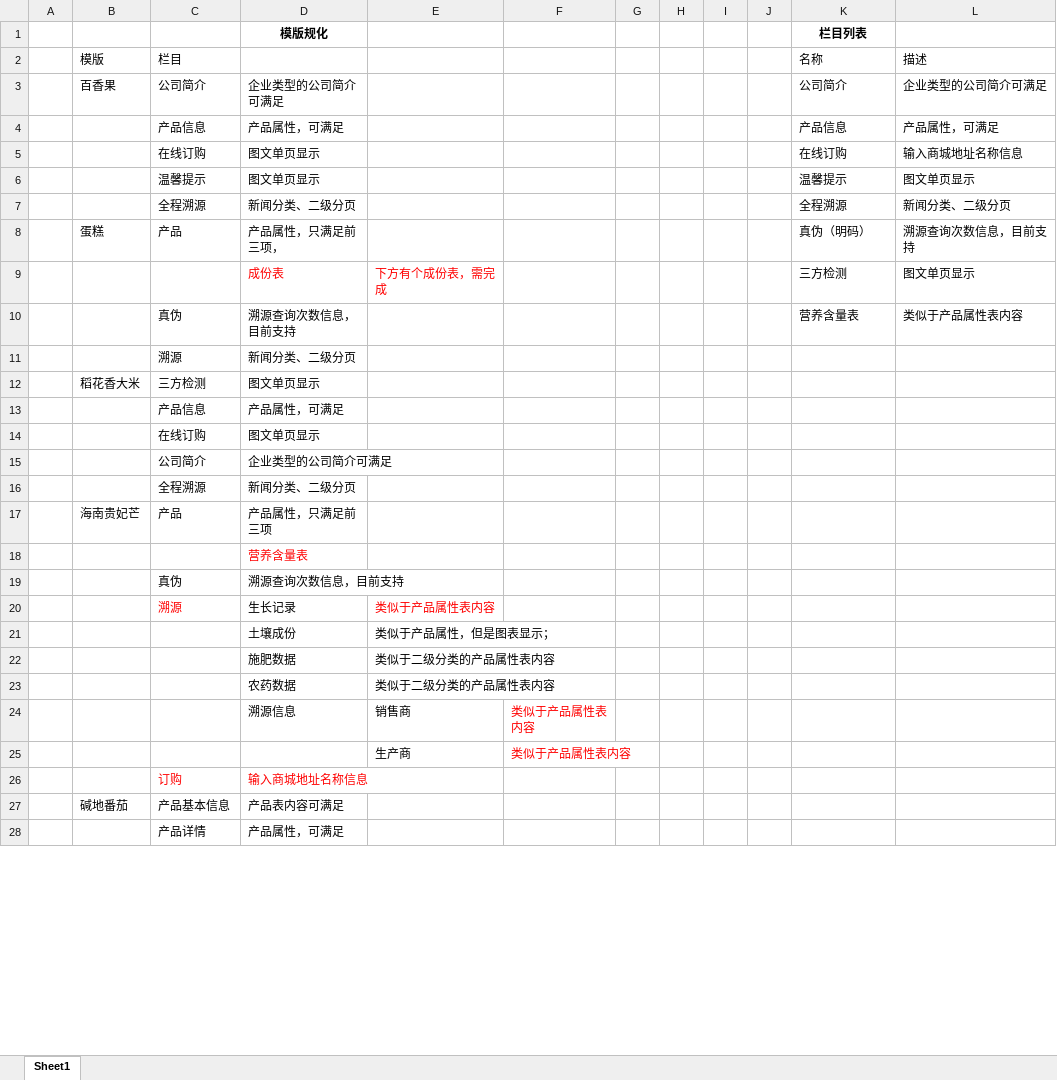
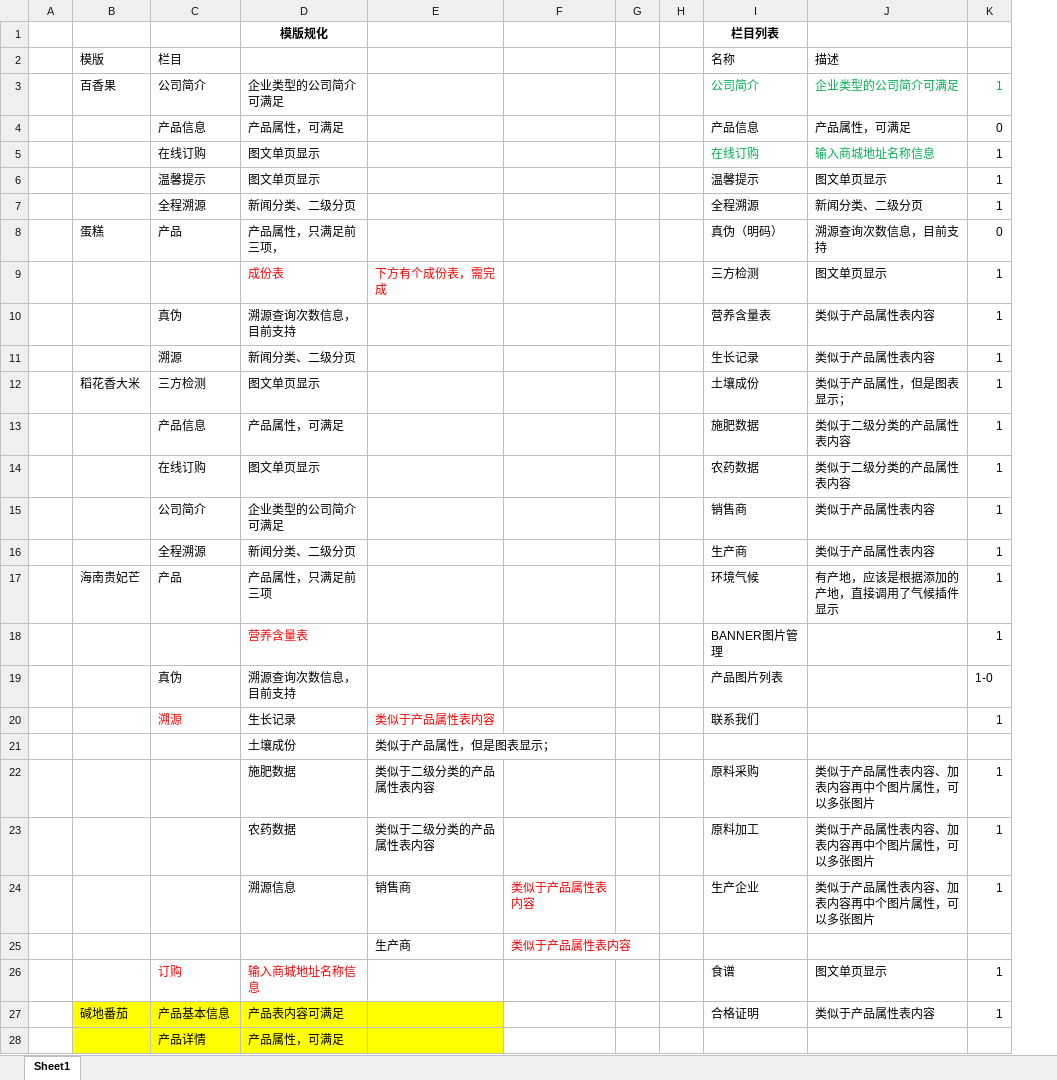
Before and after one commit to 1737856077/The-lys, an Excel workbook: docs/模版规化20190524.xlsx, sheet Sheet1, drawn as a sheet; only a part is shown; values as stored, in another font and other column widths than the file's, no borders; removed rows and columns are numbered as before the commit, all else as after; the diff covers the shown part only; the diff names each change by its address in the sheet, - before the commit and + after, or states it on an @@ line.

```diff
--- a/docs/模版规化20190524.xlsx (sheet Sheet1)
+++ b/docs/模版规化20190524.xlsx (sheet Sheet1)
-column I, empty
-column J, empty
+column K, rows 3-27: 1 | 0 | 1 | 1 | 1 | 0 | 1 | 1 | 1 | 1 | 1 | 1 | 1 | 1 | 1 | 1 | 1-0 | 1 |  | 1 | 1 | 1 |  | 1 | 1
-I3:J3 text colour: black
+I3:J3 text colour: #00B050
-I5:J5 text colour: black
+I5:J5 text colour: #00B050
-I11 (名称): (empty)
+I11 (名称): 生长记录
-J11 (描述): (empty)
+J11 (描述): 类似于产品属性表内容
-I12 (名称): (empty)
+I12 (名称): 土壤成份
-J12 (描述): (empty)
+J12 (描述): 类似于产品属性，但是图表显示；
-I13 (名称): (empty)
+I13 (名称): 施肥数据
-J13:J14 (描述): (empty)
+J13:J14 (描述): 类似于二级分类的产品属性表内容
-I14 (名称): (empty)
+I14 (名称): 农药数据
-I15 (名称): (empty)
+I15 (名称): 销售商
-J15:J16 (描述): (empty)
+J15:J16 (描述): 类似于产品属性表内容
-I16 (名称): (empty)
+I16 (名称): 生产商
-I17 (名称): (empty)
+I17 (名称): 环境气候
-J17 (描述): (empty)
+J17 (描述): 有产地，应该是根据添加的产地，直接调用了气候插件显示
-I18 (名称): (empty)
+I18 (名称): BANNER图片管理
-I19 (名称): (empty)
+I19 (名称): 产品图片列表
-I20 (名称): (empty)
+I20 (名称): 联系我们
-I22 (名称): (empty)
+I22 (名称): 原料采购
-J22:J24 (描述): (empty)
+J22:J24 (描述): 类似于产品属性表内容、加表内容再中个图片属性，可以多张图片
-I23 (名称): (empty)
+I23 (名称): 原料加工
-I24 (名称): (empty)
+I24 (名称): 生产企业
-I26 (名称): (empty)
+I26 (名称): 食谱
-J26 (描述): (empty)
+J26 (描述): 图文单页显示
-B27:E28 fill: none
+B27:E28 fill: #FFFF00
-I27 (名称): (empty)
+I27 (名称): 合格证明
-J27 (描述): (empty)
+J27 (描述): 类似于产品属性表内容
```
Also changed, not shown: 1 edited cell and cell formats elsewhere in this sheet, 1 other file.
